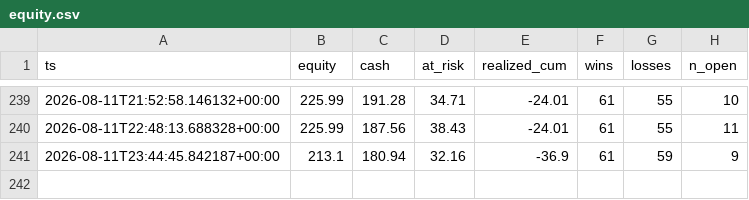
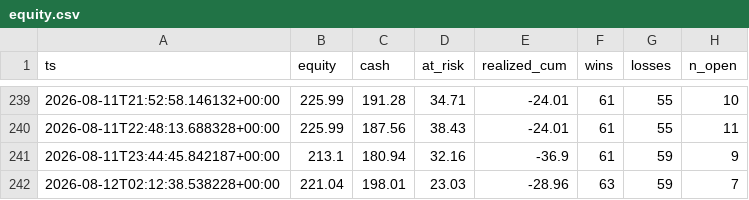
Before and after one commit to JorgeCampe/tennis-signals-bot, a CSV file: tennis_signals_bot/data/equity.csv, drawn as a sheet; only a part is shown, gaps mark what is left out; the diff names each change by its address in the sheet, - before the commit and + after, or states it on an @@ line.

```diff
--- a/tennis_signals_bot/data/equity.csv
+++ b/tennis_signals_bot/data/equity.csv
+row 242: 2026-08-12T02:12:38.538228+00:00 | 221.04 | 198.01 | 23.03 | -28.96 | 63 | 59 | 7
```
Also changed, not shown: tennis_signals_bot/data/positions.csv, tennis_signals_bot/data/signals.csv, 2 other files.
